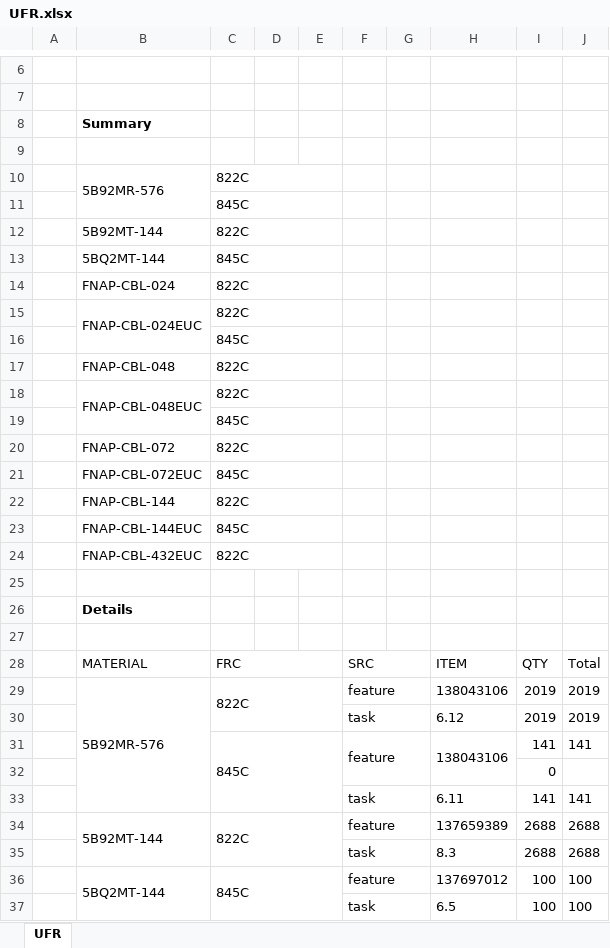
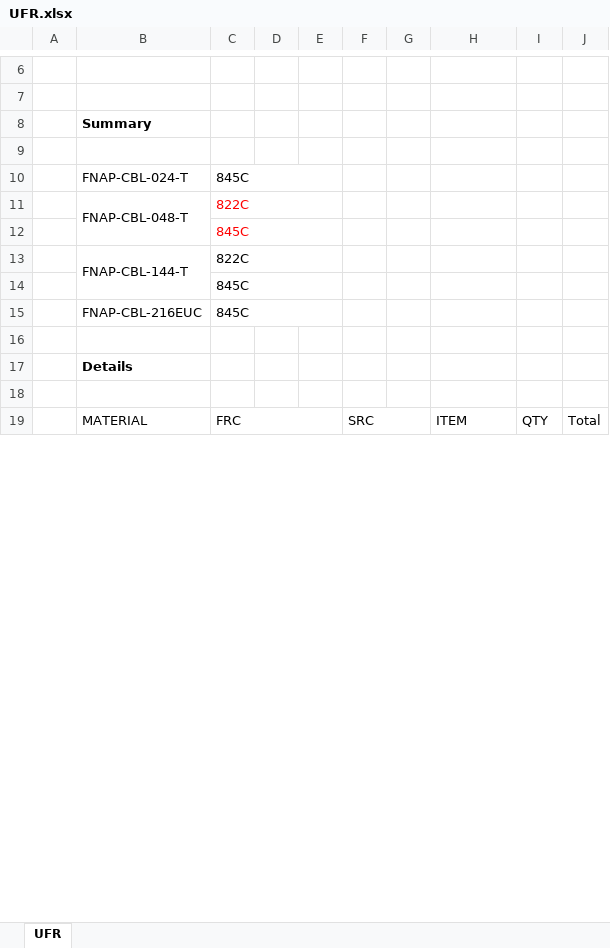
Before and after one commit to onir2024/SHR, an Excel workbook: UFR.xlsx, sheet UFR, drawn as a sheet; only a part is shown, gaps mark what is left out; values as stored, in another font and other column widths than the file's, no borders; charts and pictures not drawn; removed rows and columns are numbered as before the commit, all else as after; the diff covers the shown part only; the diff names each change by its address in the sheet, - before the commit and + after, or states it on an @@ line.

Commit message:
Add files via upload

```diff
--- a/UFR.xlsx (sheet UFR)
+++ b/UFR.xlsx (sheet UFR)
+row 10:  | FNAP-CBL-024-T | 845C
-B11: 5B92MR-576
+B11: FNAP-CBL-048-T
-C11:C12 text colour: black
+C11:C12 text colour: #FF0000
-row 12:  | 5B92MT-144 | 822C
-row 13:  | 5BQ2MT-144 | 845C
-B13: FNAP-CBL-024
+B13: FNAP-CBL-144-T
+B13:B14 merged
-row 15:  | FNAP-CBL-024EUC | 822C
-row 17:  | FNAP-CBL-048 | 822C
-row 18:  | FNAP-CBL-048EUC | 822C
-row 19:  |  | 845C
-row 20:  | FNAP-CBL-072 | 822C
-B15: FNAP-CBL-072EUC
+B15: FNAP-CBL-216EUC
-row 22:  | FNAP-CBL-144 | 822C
-row 23:  | FNAP-CBL-144EUC | 845C
-row 24:  | FNAP-CBL-432EUC | 822C
-row 29:  | 5B92MR-576 | 822C |  |  | feature |  | 138043106 | 2019 | 2019
-row 30:  |  |  |  |  | task |  | 6.12 | 2019 | 2019
-row 31:  |  | 845C |  |  | feature |  | 138043106 | 141 | 141
-row 32:  |  |  |  |  |  |  |  | 0
-row 33:  |  |  |  |  | task |  | 6.11 | 141 | 141
-row 34:  | 5B92MT-144 | 822C |  |  | feature |  | 137659389 | 2688 | 2688
-row 35:  |  |  |  |  | task |  | 8.3 | 2688 | 2688
-row 36:  | 5BQ2MT-144 | 845C |  |  | feature |  | 137697012 | 100 | 100
-row 37:  |  |  |  |  | task |  | 6.5 | 100 | 100
```
Also changed, not shown: 25 added rows, 70 removed rows and 1 edited cell elsewhere in this sheet, charts or pictures.
